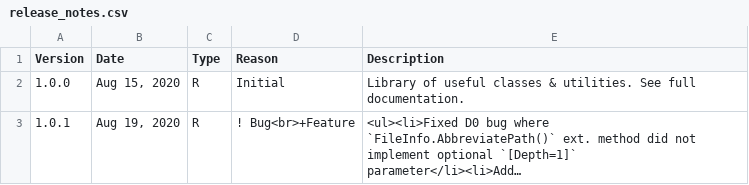
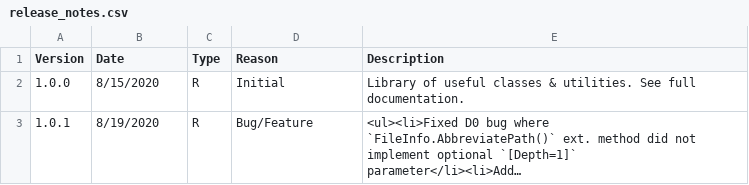
Before and after one commit to RazorSoft-Media/RazorSoft.Core, a CSV file: wiki/.documentation/release_notes.csv, drawn as a sheet; long unchanged cells end in …; the diff names each change by its address in the sheet, - before the commit and + after, or states it on an @@ line.

Commit message:
update release notes

```diff
--- a/wiki/.documentation/release_notes.csv
+++ b/wiki/.documentation/release_notes.csv
-B2 (Date): Aug 15, 2020
+B2 (Date): 8/15/2020
-B3 (Date): Aug 19, 2020
+B3 (Date): 8/19/2020
-D3 (Reason): ! Bug<br>+Feature
+D3 (Reason): Bug/Feature
```
Also changed, not shown: 1 other file.
